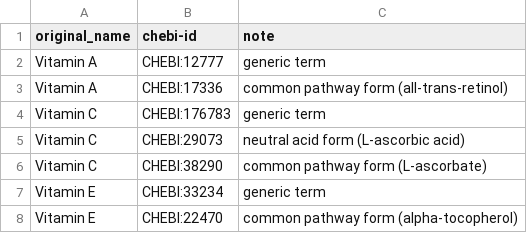
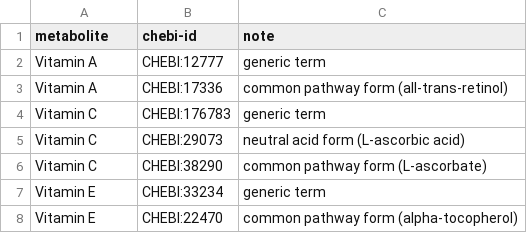
Before and after one commit to cair2015/lifelike-gds, a CSV file: notebooks/reactome/input/metabolites_chebi.csv, drawn as a sheet; only a part is shown.

Commit message:
add neo4j network classes and notebook for metabolites radiate analysis.

```diff
--- a/notebooks/reactome/input/metabolites_chebi.csv
+++ b/notebooks/reactome/input/metabolites_chebi.csv
@@ -1,2 +1,2 @@
-original_name,chebi-id,note
+metabolite,chebi-id,note
 Vitamin A,CHEBI:12777,generic term
```
Also changed, not shown: 12 other files.
